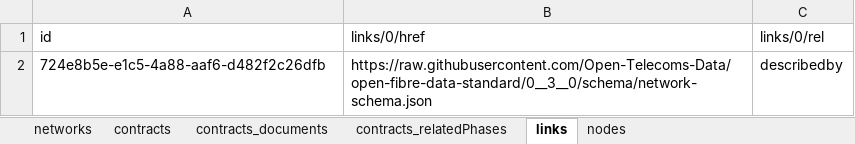
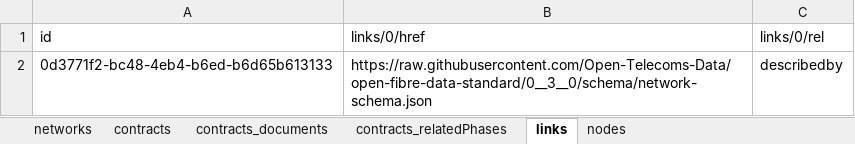
Before and after one commit to Open-Telecoms-Data/OFDS-public-data, an Excel workbook: South_Africa/Broadband_Infraco/ZA_BBI_ofds_excel.xlsx, sheet links, drawn as a sheet; values as stored, in another font and other column widths than the file's, no borders; the diff names each change by its address in the sheet, - before the commit and + after, or states it on an @@ line.

```diff
--- a/South_Africa/Broadband_Infraco/ZA_BBI_ofds_excel.xlsx (sheet links)
+++ b/South_Africa/Broadband_Infraco/ZA_BBI_ofds_excel.xlsx (sheet links)
-A2 (id): 724e8b5e-e1c5-4a88-aaf6-d482f2c26dfb
+A2 (id): 0d3771f2-bc48-4eb4-b6ed-b6d65b613133
```
Also changed, not shown: sheet nodes, sheet nodes_networkProviders, sheet spans, sheet spans_networkProviders, sheet networks, sheet organisations, 4 other files.
